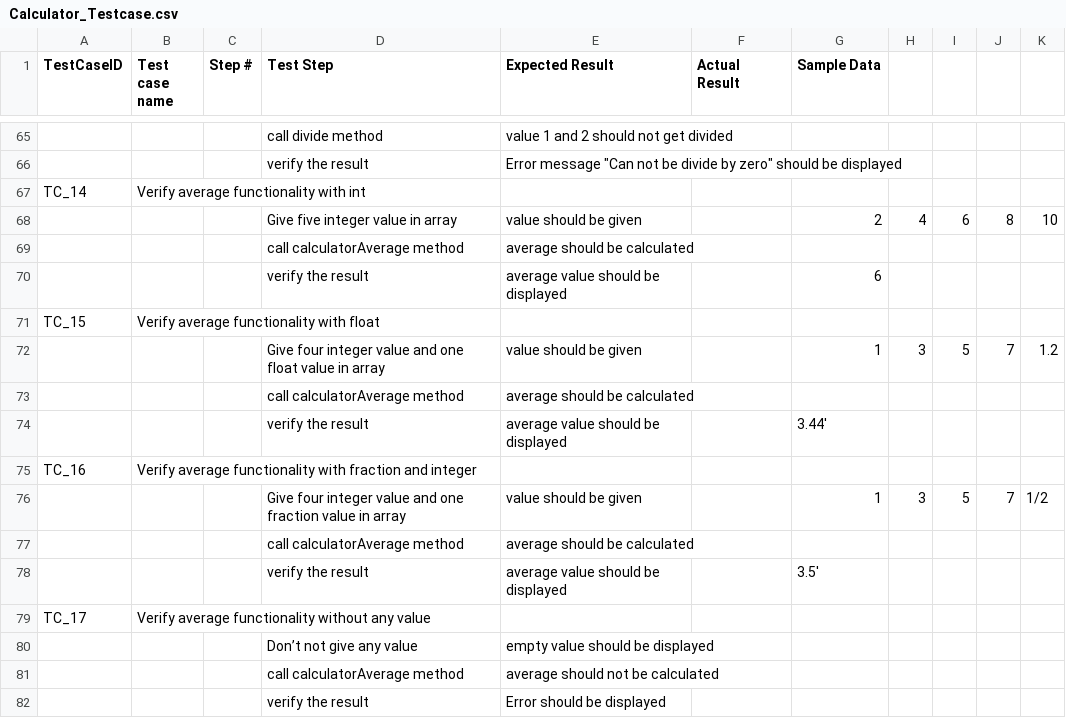
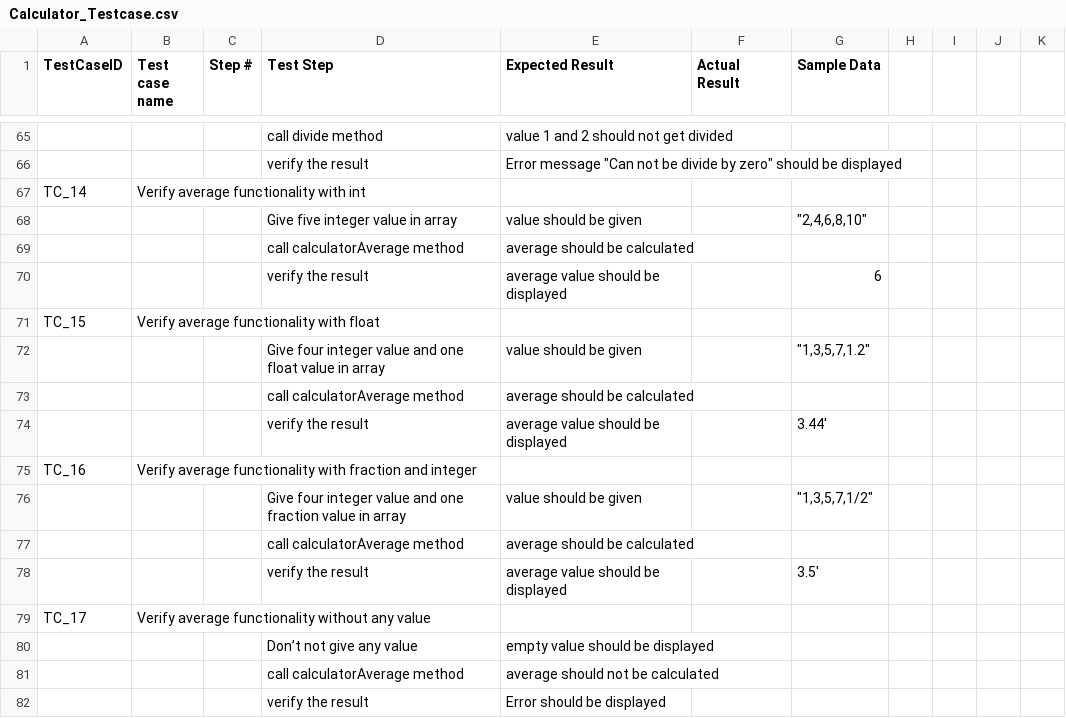
Before and after one commit to sowmyanarayanan1/exploring-java, a CSV file: Testcases/Calculator_Testcase.csv, drawn as a sheet; only a part is shown, gaps mark what is left out; removed rows and columns are numbered as before the commit, all else as after; the diff names each change by its address in the sheet, - before the commit and + after, or states it on an @@ line.

Commit message:
formated calculator test case csv file

```diff
--- a/Testcases/Calculator_Testcase.csv
+++ b/Testcases/Calculator_Testcase.csv
-row 68:  |  |  | Give five integer value in array | value should be given |  | 2 | 4 | 6 | 8 | 10
+row 68:  |  |  | Give five integer value in array | value should be given |  | "2,4,6,8,10"
-row 72:  |  |  | Give four integer value and one float value in array | value should be given |  | 1 | 3 | 5 | 7 | 1.2
+row 72:  |  |  | Give four integer value and one float value in array | value should be given |  | "1,3,5,7,1.2"
-row 76:  |  |  | Give four integer value and one fraction value in array | value should be given |  | 1 | 3 | 5 | 7 | 1/2
+row 76:  |  |  | Give four integer value and one fraction value in array | value should be given |  | "1,3,5,7,1/2"
```
